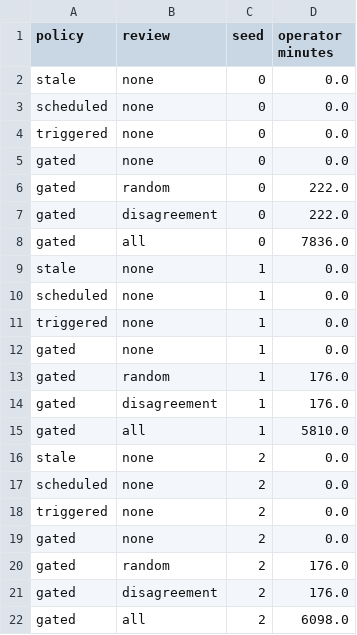
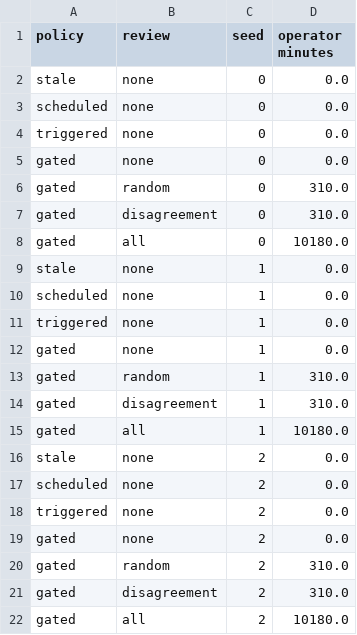
Before and after one commit to JamalEddineEb/EV-station-forecasting, a CSV file: outputs/continual/effort_jpl.csv, drawn as a sheet.

```diff
--- a/outputs/continual/effort_jpl.csv
+++ b/outputs/continual/effort_jpl.csv
@@ -5,5 +5,5 @@ triggered,none,0,0.0
 gated,none,0,0.0
-gated,random,0,222.0
-gated,disagreement,0,222.0
-gated,all,0,7836.0
+gated,random,0,310.0
+gated,disagreement,0,310.0
+gated,all,0,10180.0
 stale,none,1,0.0
@@ -12,5 +12,5 @@ triggered,none,1,0.0
 gated,none,1,0.0
-gated,random,1,176.0
-gated,disagreement,1,176.0
-gated,all,1,5810.0
+gated,random,1,310.0
+gated,disagreement,1,310.0
+gated,all,1,10180.0
 stale,none,2,0.0
@@ -19,4 +19,4 @@ triggered,none,2,0.0
 gated,none,2,0.0
-gated,random,2,176.0
-gated,disagreement,2,176.0
-gated,all,2,6098.0
+gated,random,2,310.0
+gated,disagreement,2,310.0
+gated,all,2,10180.0
```
Also changed, not shown: outputs/continual/summary_jpl.csv, 4 other files.
